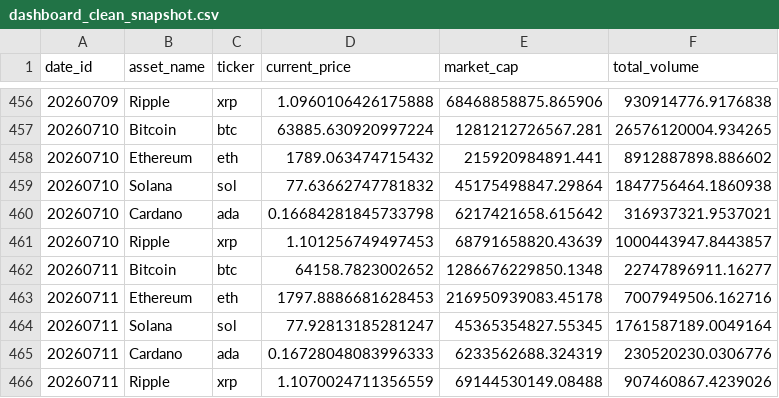
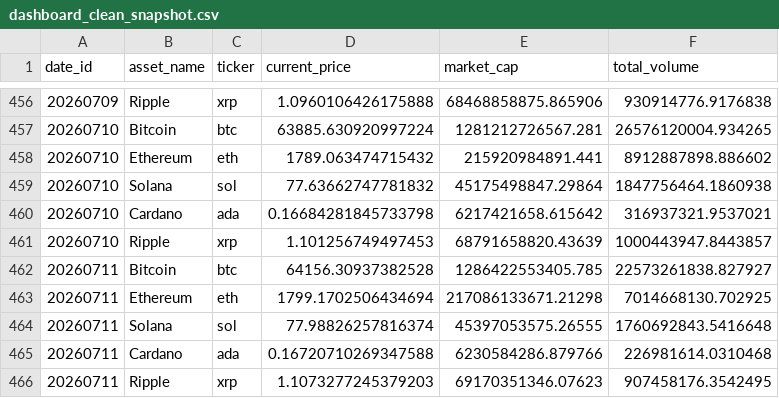
Before and after one commit to ns1234PLa/Data_Analytics_Portfolio, a CSV file: 02-descriptive_analytics/crypto_tracking_pipeline/data/dashboard_clean_snapshot.csv, drawn as a sheet; only a part is shown, gaps mark what is left out.

```diff
--- a/02-descriptive_analytics/crypto_tracking_pipeline/data/dashboard_clean_snapshot.csv
+++ b/02-descriptive_analytics/crypto_tracking_pipeline/data/dashboard_clean_snapshot.csv
@@ -461,6 +461,6 @@ date_id,asset_name,ticker,current_price,market_cap,total_volume
 20260710,Ripple,xrp,1.101256749497453,68791658820.43639,1000443947.8443857
-20260711,Bitcoin,btc,64158.7823002652,1286676229850.1348,22747896911.16277
-20260711,Ethereum,eth,1797.8886681628453,216950939083.45178,7007949506.162716
-20260711,Solana,sol,77.92813185281247,45365354827.55345,1761587189.0049164
-20260711,Cardano,ada,0.16728048083996333,6233562688.324319,230520230.0306776
-20260711,Ripple,xrp,1.1070024711356559,69144530149.08488,907460867.4239026
+20260711,Bitcoin,btc,64156.30937382528,1286422553405.785,22573261838.827927
+20260711,Ethereum,eth,1799.1702506434694,217086133671.21298,7014668130.702925
+20260711,Solana,sol,77.98826257816374,45397053575.26555,1760692843.5416648
+20260711,Cardano,ada,0.16720710269347588,6230584286.879766,226981614.0310468
+20260711,Ripple,xrp,1.1073277245379203,69170351346.07623,907458176.3542495
```
Also changed, not shown: 1 other file.
